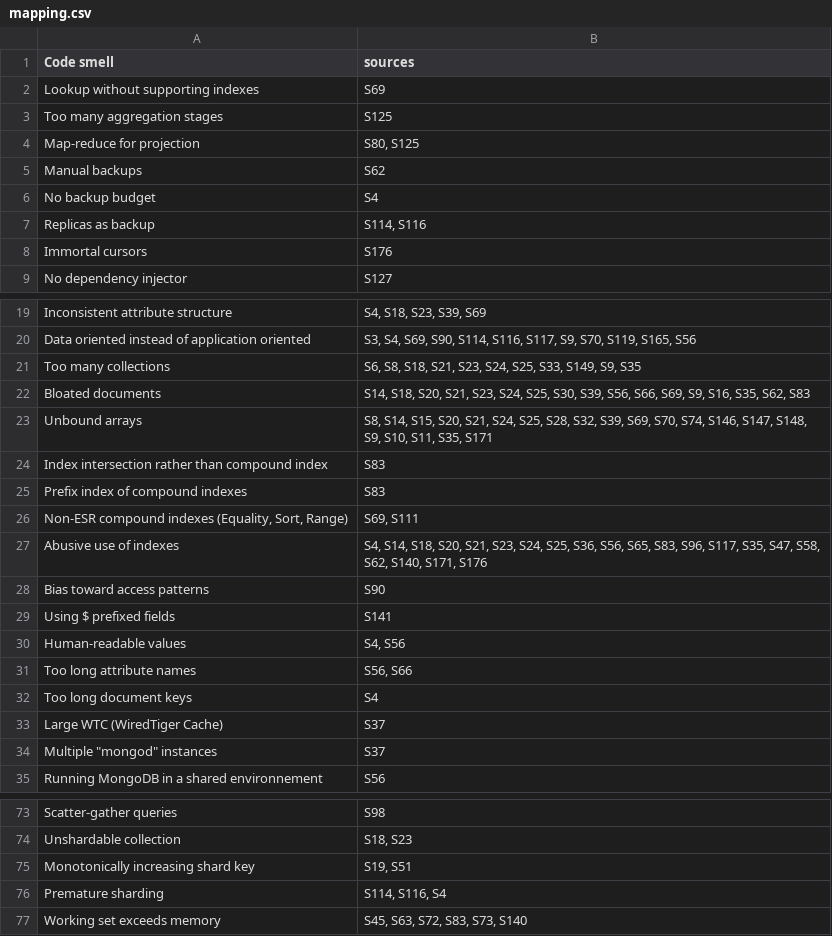
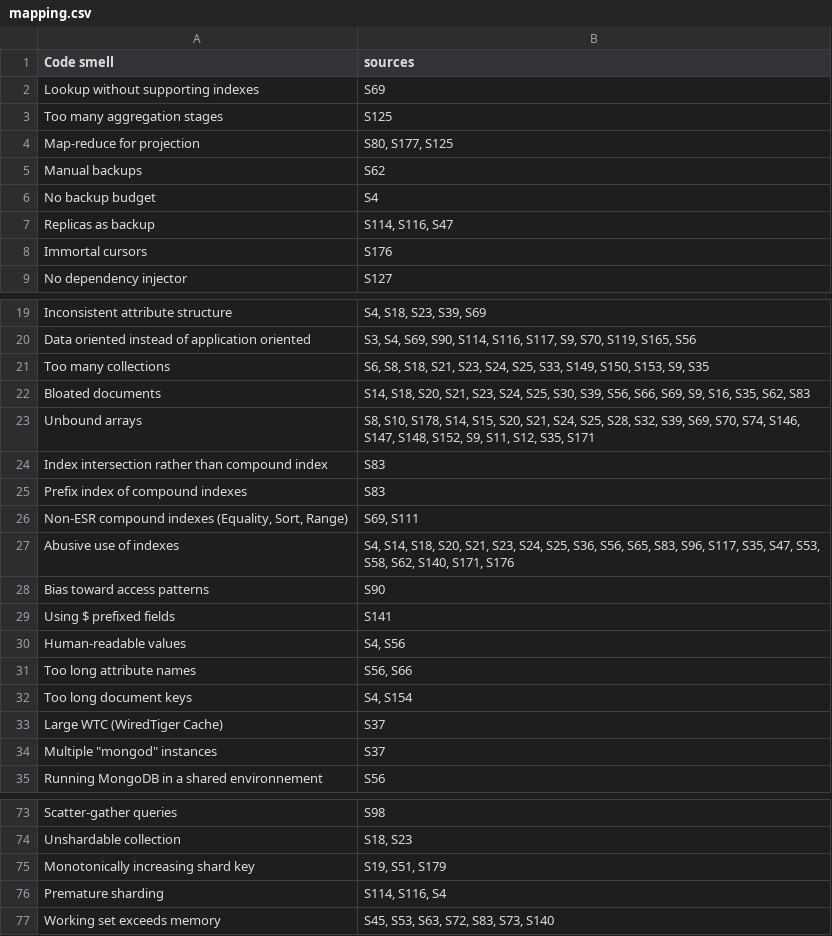
Before and after one commit to bocherry/temp_caise_4449, a CSV file: Catalog/mapping.csv, drawn as a sheet; only a part is shown, gaps mark what is left out; the diff covers the shown part only.

Commit message:
fix mapping.csv

```diff
--- a/Catalog/mapping.csv
+++ b/Catalog/mapping.csv
@@ -3,6 +3,6 @@ Lookup without supporting indexes,S69
 Too many aggregation stages,S125
-Map-reduce for projection,"S80, S125"
+Map-reduce for projection,"S80, S177, S125"
 Manual backups,S62
 No backup budget,S4
-Replicas as backup,"S114, S116"
+Replicas as backup,"S114, S116, S47"
 Immortal cursors,S176
@@ -20,5 +20,5 @@ Inconsistent attribute structure,"S4, S18, S23, S39, S69"
 Data oriented instead of application oriented,"S3, S4, S69, S90, S114, S116, S117, S9, S70, S119, S165, S56"
-Too many collections,"S6, S8, S18, S21, S23, S24, S25, S33, S149, S9, S35"
+Too many collections,"S6, S8, S18, S21, S23, S24, S25, S33, S149, S150, S153, S9, S35"
 Bloated documents,"S14, S18, S20, S21, S23, S24, S25, S30, S39, S56, S66, S69, S9, S16, S35, S62, S83"
-Unbound arrays,"S8, S14, S15, S20, S21, S24, S25, S28, S32, S39, S69, S70, S74, S146, S147, S148, S9, S10, S11, S35, S171"
+Unbound arrays,"S8, S10, S178, S14, S15, S20, S21, S24, S25, S28, S32, S39, S69, S70, S74, S146, S147, S148, S152, S9, S11, S12, S35, S171"
 Index intersection rather than compound index,S83
@@ -26,3 +26,3 @@ Prefix index of compound indexes,S83
 "Non-ESR compound indexes (Equality, Sort, Range)","S69, S111"
-Abusive use of indexes,"S4, S14, S18, S20, S21, S23, S24, S25, S36, S56, S65, S83, S96, S117, S35, S47, S58, S62, S140, S171, S176"
+Abusive use of indexes,"S4, S14, S18, S20, S21, S23, S24, S25, S36, S56, S65, S83, S96, S117, S35, S47, S53, S58, S62, S140, S171, S176"
 Bias toward access patterns,S90
@@ -31,3 +31,3 @@ Human-readable values,"S4, S56"
 Too long attribute names,"S56, S66"
-Too long document keys,S4
+Too long document keys,"S4, S154"
 Large WTC (WiredTiger Cache),S37
@@ -74,4 +74,4 @@ Scatter-gather queries,S98
 Unshardable collection,"S18, S23"
-Monotonically increasing shard key,"S19, S51"
+Monotonically increasing shard key,"S19, S51, S179"
 Premature sharding,"S114, S116, S4"
-Working set exceeds memory,"S45, S63, S72, S83, S73, S140"
+Working set exceeds memory,"S45, S53, S63, S72, S83, S73, S140"
```
Also changed, not shown: 1 edited cell elsewhere in this file.
